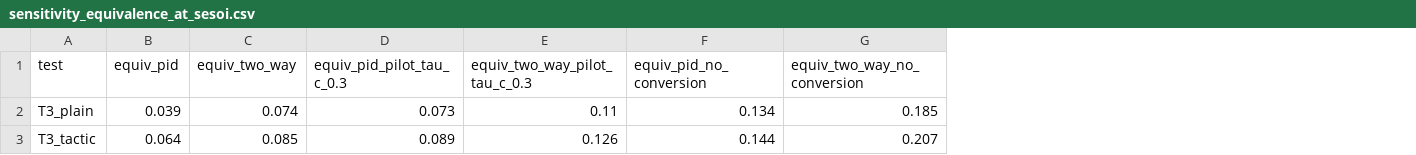
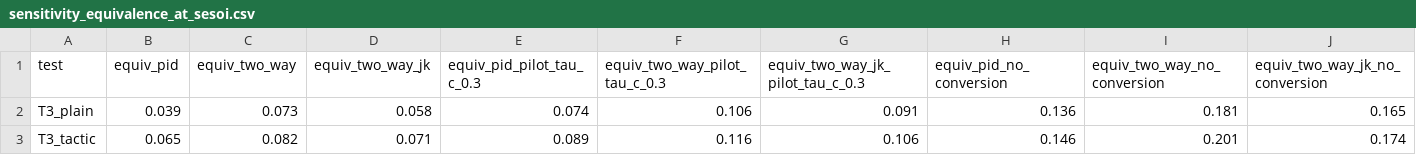
Before and after one commit to relihan1/approval-persuasion-sim, a CSV file: output/tables/sensitivity_equivalence_at_sesoi.csv, drawn as a sheet; only a part is shown; addresses are those after the commit; the diff names each change by its address in the sheet, - before the commit and + after, or states it on an @@ line.

```diff
--- a/output/tables/sensitivity_equivalence_at_sesoi.csv
+++ b/output/tables/sensitivity_equivalence_at_sesoi.csv
+column D (equiv_two_way_jk), rows 2-3: 0.058 | 0.071
+column G (equiv_two_way_jk_pilot_tau_c_0.3), rows 2-3: 0.091 | 0.106
+column J (equiv_two_way_jk_no_conversion), rows 2-3: 0.165 | 0.174
-C2 (equiv_two_way): 0.074
+C2 (equiv_two_way): 0.073
-E2 (equiv_pid_pilot_tau_c_0.3): 0.073
+E2 (equiv_pid_pilot_tau_c_0.3): 0.074
-F2 (equiv_two_way_pilot_tau_c_0.3): 0.11
+F2 (equiv_two_way_pilot_tau_c_0.3): 0.106
-H2 (equiv_pid_no_conversion): 0.134
+H2 (equiv_pid_no_conversion): 0.136
-I2 (equiv_two_way_no_conversion): 0.185
+I2 (equiv_two_way_no_conversion): 0.181
-B3 (equiv_pid): 0.064
+B3 (equiv_pid): 0.065
-C3 (equiv_two_way): 0.085
+C3 (equiv_two_way): 0.082
-F3 (equiv_two_way_pilot_tau_c_0.3): 0.126
+F3 (equiv_two_way_pilot_tau_c_0.3): 0.116
-H3 (equiv_pid_no_conversion): 0.144
+H3 (equiv_pid_no_conversion): 0.146
-I3 (equiv_two_way_no_conversion): 0.207
+I3 (equiv_two_way_no_conversion): 0.201
```
Also changed, not shown: output/tables/correct_verdict_rates.csv, output/tables/coverage_95.csv, 36 other files.
